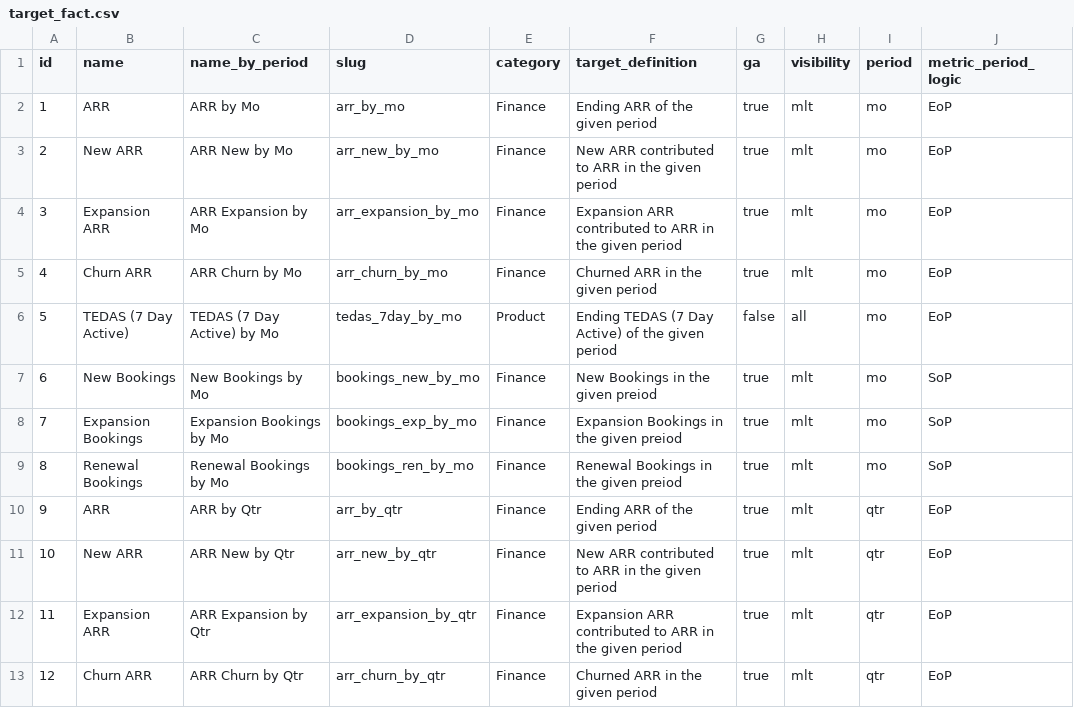
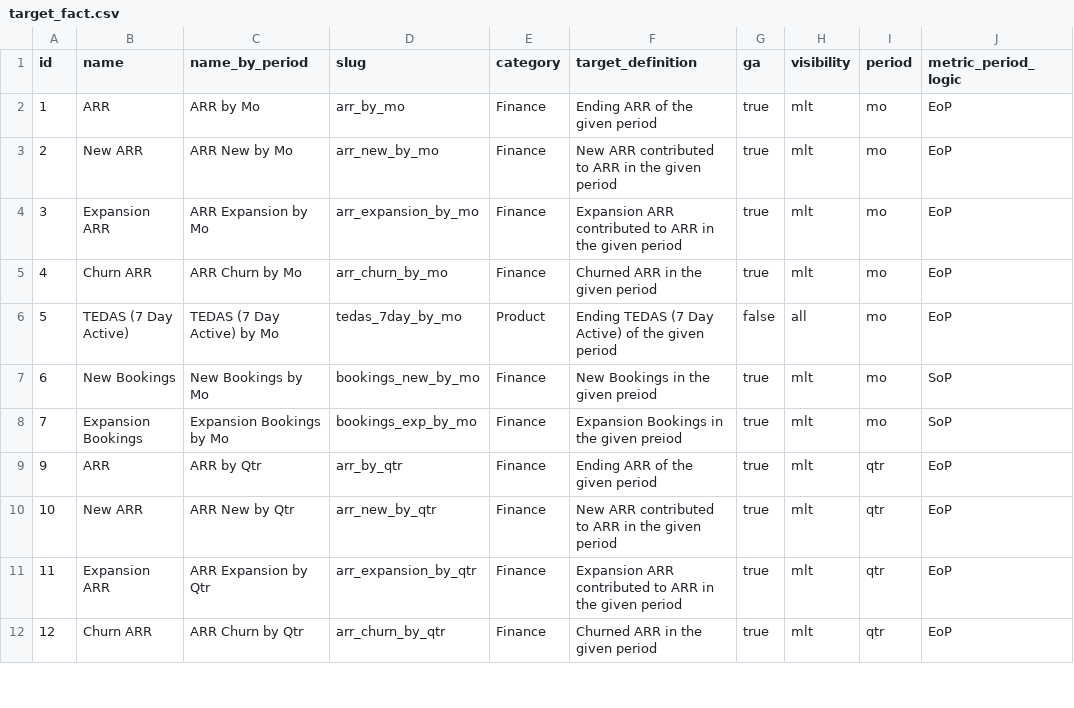
Before and after one commit to mattermost/mattermost-data-warehouse, a CSV file: transform/snowflake-dbt/data/target_fact.csv, drawn as a sheet; only a part is shown.

Commit message:
remove ren by mo from fact table

```diff
--- a/transform/snowflake-dbt/data/target_fact.csv
+++ b/transform/snowflake-dbt/data/target_fact.csv
@@ -8,3 +8,2 @@ id,name,name_by_period,slug,category,target_definition,ga,visibility,period,metr
 7,Expansion Bookings,Expansion Bookings by Mo,bookings_exp_by_mo,Finance,Expansion Bookings in the given preiod,true,mlt,mo,SoP
-8,Renewal Bookings,Renewal Bookings by Mo,bookings_ren_by_mo,Finance,Renewal Bookings in the given preiod,true,mlt,mo,SoP
 9,ARR,ARR by Qtr,arr_by_qtr,Finance,Ending ARR of the given period,true,mlt,qtr,EoP
```
